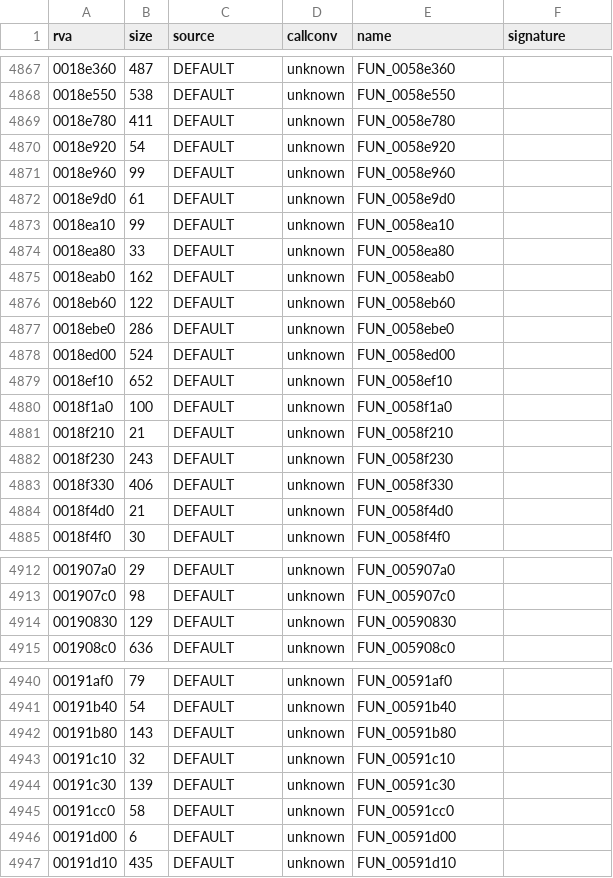
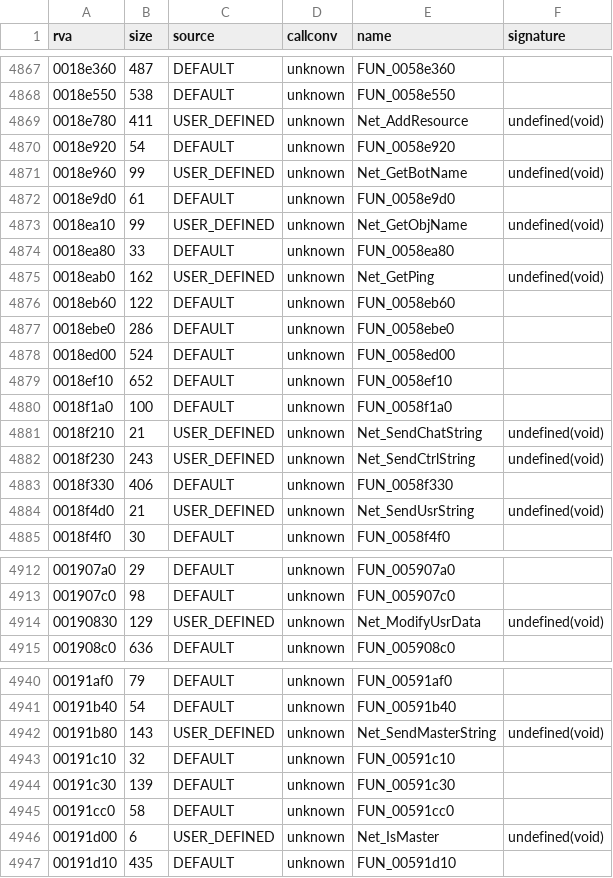
Before and after one commit to Blackwolf1337/scrapland, a TSV file: symbols/functions.tsv, drawn as a sheet; only a part is shown, gaps mark what is left out; the diff covers the shown part only.

Commit message:
SNet in C, all 25 script functions
Server, client, browser and master server calls (all cdecl), dedicated flag
of CWinApp, client ship name. Server and client paths need a network game,
only the local paths are tested. 1203 menu and 283 level checks match.

```diff
--- a/symbols/functions.tsv
+++ b/symbols/functions.tsv
@@ -4868,9 +4868,9 @@ rva	size	source	callconv	name	signature
 0018e550	538	DEFAULT	unknown	FUN_0058e550	
-0018e780	411	DEFAULT	unknown	FUN_0058e780	
+0018e780	411	USER_DEFINED	unknown	Net_AddResource	undefined(void)
 0018e920	54	DEFAULT	unknown	FUN_0058e920	
-0018e960	99	DEFAULT	unknown	FUN_0058e960	
+0018e960	99	USER_DEFINED	unknown	Net_GetBotName	undefined(void)
 0018e9d0	61	DEFAULT	unknown	FUN_0058e9d0	
-0018ea10	99	DEFAULT	unknown	FUN_0058ea10	
+0018ea10	99	USER_DEFINED	unknown	Net_GetObjName	undefined(void)
 0018ea80	33	DEFAULT	unknown	FUN_0058ea80	
-0018eab0	162	DEFAULT	unknown	FUN_0058eab0	
+0018eab0	162	USER_DEFINED	unknown	Net_GetPing	undefined(void)
 0018eb60	122	DEFAULT	unknown	FUN_0058eb60	
@@ -4880,6 +4880,6 @@ rva	size	source	callconv	name	signature
 0018f1a0	100	DEFAULT	unknown	FUN_0058f1a0	
-0018f210	21	DEFAULT	unknown	FUN_0058f210	
-0018f230	243	DEFAULT	unknown	FUN_0058f230	
+0018f210	21	USER_DEFINED	unknown	Net_SendChatString	undefined(void)
+0018f230	243	USER_DEFINED	unknown	Net_SendCtrlString	undefined(void)
 0018f330	406	DEFAULT	unknown	FUN_0058f330	
-0018f4d0	21	DEFAULT	unknown	FUN_0058f4d0	
+0018f4d0	21	USER_DEFINED	unknown	Net_SendUsrString	undefined(void)
 0018f4f0	30	DEFAULT	unknown	FUN_0058f4f0	
@@ -4913,3 +4913,3 @@ rva	size	source	callconv	name	signature
 001907c0	98	DEFAULT	unknown	FUN_005907c0	
-00190830	129	DEFAULT	unknown	FUN_00590830	
+00190830	129	USER_DEFINED	unknown	Net_ModifyUsrData	undefined(void)
 001908c0	636	DEFAULT	unknown	FUN_005908c0	
@@ -4941,3 +4941,3 @@ rva	size	source	callconv	name	signature
 00191b40	54	DEFAULT	unknown	FUN_00591b40	
-00191b80	143	DEFAULT	unknown	FUN_00591b80	
+00191b80	143	USER_DEFINED	unknown	Net_SendMasterString	undefined(void)
 00191c10	32	DEFAULT	unknown	FUN_00591c10	
@@ -4945,3 +4945,3 @@ rva	size	source	callconv	name	signature
 00191cc0	58	DEFAULT	unknown	FUN_00591cc0	
-00191d00	6	DEFAULT	unknown	FUN_00591d00	
+00191d00	6	USER_DEFINED	unknown	Net_IsMaster	undefined(void)
 00191d10	435	DEFAULT	unknown	FUN_00591d10	
```
Also changed, not shown: 54 edited cells elsewhere in this file, 7 other files.
